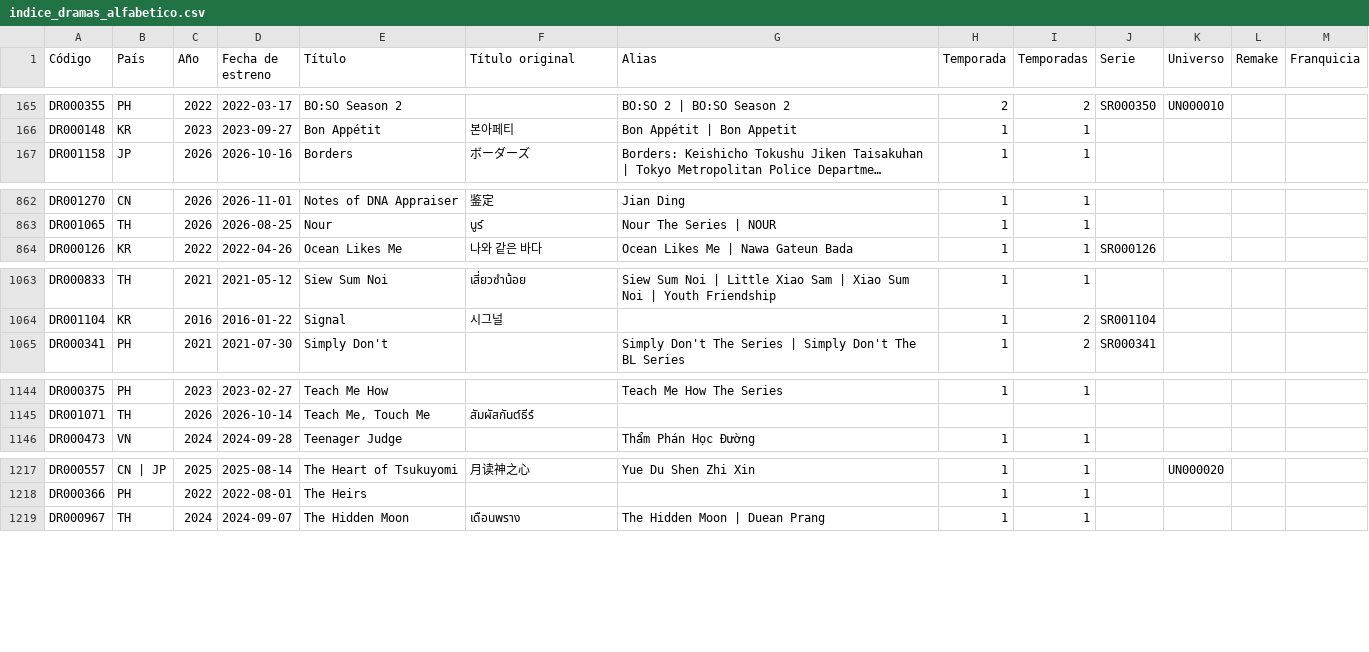
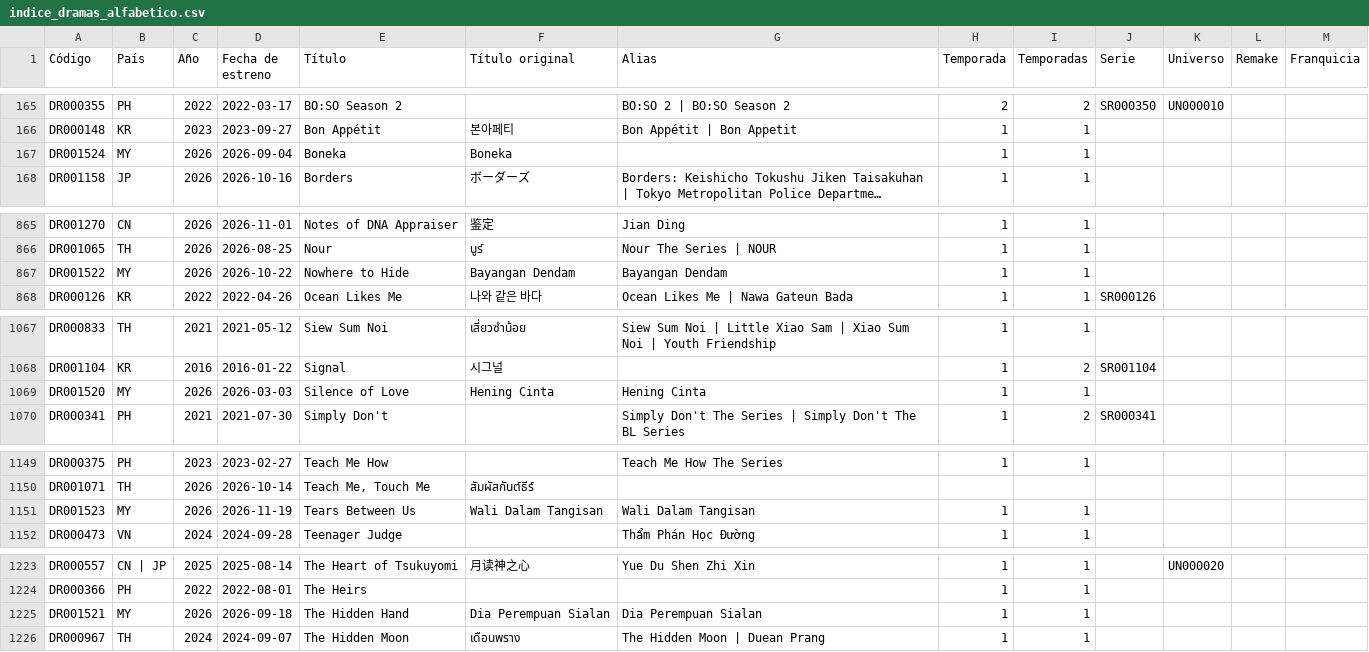
Before and after one commit to Toska26/asian-stories-library, a CSV file: informacion/indice_dramas_alfabetico.csv, drawn as a sheet; only a part is shown, gaps mark what is left out; long unchanged cells end in …; the diff covers the shown part only; the diff names each change by its address in the sheet, - before the commit and + after, or states it on an @@ line.

```diff
--- a/informacion/indice_dramas_alfabetico.csv
+++ b/informacion/indice_dramas_alfabetico.csv
+row 167: DR001524 | MY | 2026 | 2026-09-04 | Boneka | Boneka |  | 1 | 1
+row 867: DR001522 | MY | 2026 | 2026-10-22 | Nowhere to Hide | Bayangan Dendam | Bayangan Dendam | 1 | 1
+row 1069: DR001520 | MY | 2026 | 2026-03-03 | Silence of Love | Hening Cinta | Hening Cinta | 1 | 1
+row 1151: DR001523 | MY | 2026 | 2026-11-19 | Tears Between Us | Wali Dalam Tangisan | Wali Dalam Tangisan | 1 | 1
+row 1225: DR001521 | MY | 2026 | 2026-09-18 | The Hidden Hand | Dia Perempuan Sialan | Dia Perempuan Sialan | 1 | 1
```
Also changed, not shown: 2 added rows elsewhere in this file, 1 other file.
